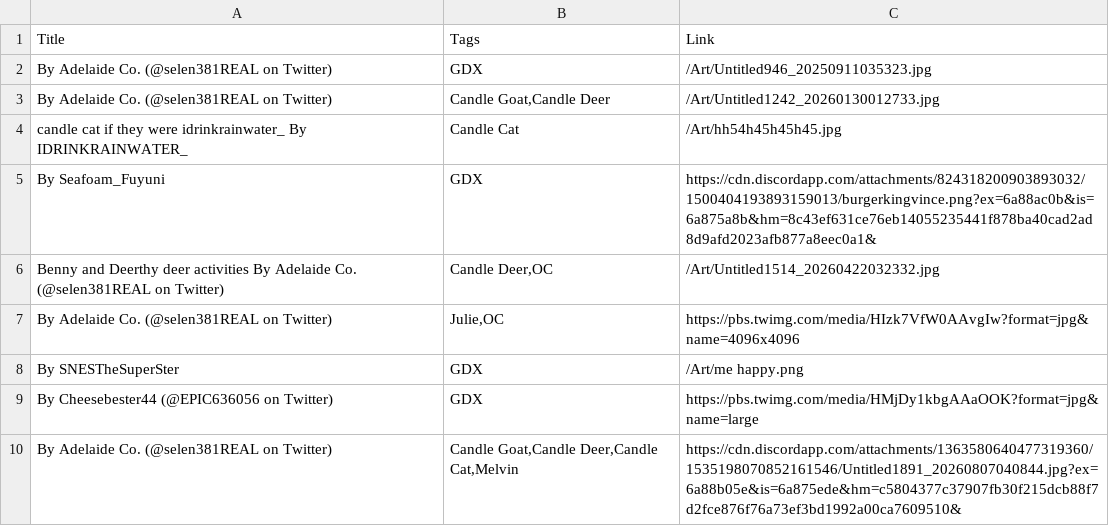
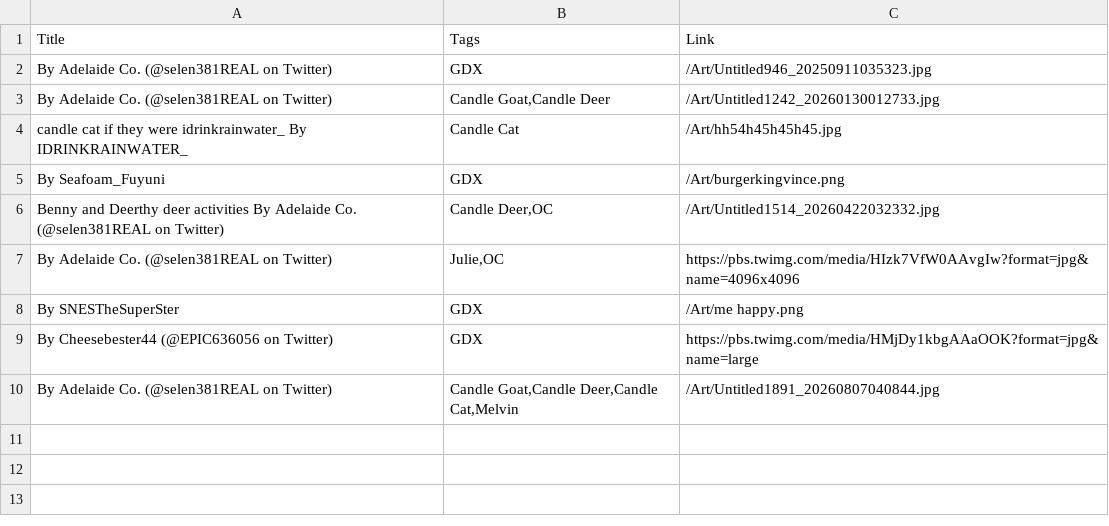
Before and after one commit to GDXdominator/gdxlabs, a TSV file: Files/fanart.tsv, drawn as a sheet.

```diff
--- a/Files/fanart.tsv
+++ b/Files/fanart.tsv
@@ -4,3 +4,3 @@ By Adelaide Co. (@selen381REAL on Twitter)	Candle Goat,Candle Deer	/Art/Untitled
 candle cat if they were idrinkrainwater_ By IDRINKRAINWATER_	Candle Cat	/Art/hh54h45h45h45.jpg
-By Seafoam_Fuyuni	GDX	https://cdn.discordapp.com/attachments/824318200903893032/1500404193893159013/burgerkingvince.png?ex=6a88ac0b&is=6a875a8b&hm=8c43ef631ce76eb14055235441f878ba40cad2ad8d9afd2023afb877a8eec0a1&
+By Seafoam_Fuyuni	GDX	/Art/burgerkingvince.png
 Benny and Deerthy deer activities By Adelaide Co. (@selen381REAL on Twitter)	Candle Deer,OC	/Art/Untitled1514_20260422032332.jpg
@@ -9,2 +9,2 @@ By SNESTheSuperSter	GDX	/Art/me happy.png
 By Cheesebester44 (@EPIC636056 on Twitter)	GDX	https://pbs.twimg.com/media/HMjDy1kbgAAaOOK?format=jpg&name=large
-By Adelaide Co. (@selen381REAL on Twitter)	Candle Goat,Candle Deer,Candle Cat,Melvin	https://cdn.discordapp.com/attachments/1363580640477319360/1535198070852161546/Untitled1891_20260807040844.jpg?ex=6a88b05e&is=6a875ede&hm=c5804377c37907fb30f215dcb88f7d2fce876f76a73ef3bd1992a00ca7609510&
+By Adelaide Co. (@selen381REAL on Twitter)	Candle Goat,Candle Deer,Candle Cat,Melvin	/Art/Untitled1891_20260807040844.jpg
```
Also changed, not shown: Files/art.tsv, 5 other files.
